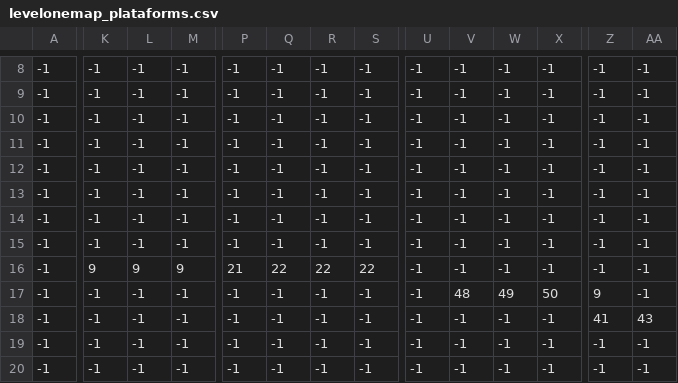
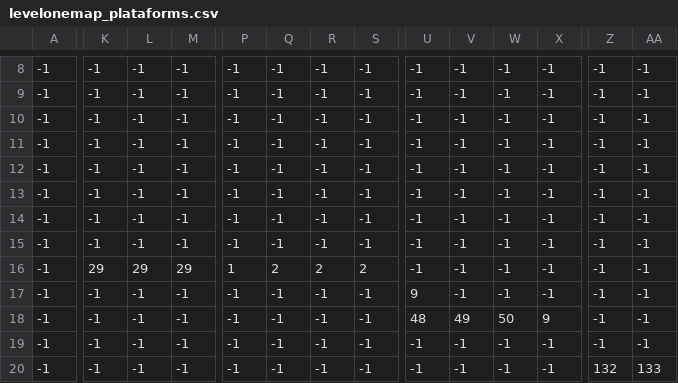
Before and after one commit to EmsMiro/jumpgame, a CSV file: levelonemap_plataforms.csv, drawn as a sheet; only a part is shown, gaps mark what is left out; removed rows and columns are numbered as before the commit, all else as after; rows hold the shown columns only; the diff covers the shown part only; the diff names each change by its address in the sheet, - before the commit and + after, or states it on an @@ line.

```diff
--- a/levelonemap_plataforms.csv
+++ b/levelonemap_plataforms.csv
+row 14: -1 | -1 | -1 | -1 | -1 | -1 | -1 | -1 | -1 | -1 | -1 | -1 | -1 | -1
-K16: -1
+K16: 29
-L16: -1
+L16: 29
-M16: -1
+M16: 29
-P16: -1
+P16: 1
-Q16: -1
+Q16: 2
-R16: -1
+R16: 2
-S16: -1
+S16: 2
-row 16: -1 | 9 | 9 | 9 | 21 | 22 | 22 | 22 | -1 | -1 | -1 | -1 | -1 | -1
-U17: -1
+U17: 9
-V17: 48
+V17: -1
-W17: 49
+W17: -1
-X17: 50
+X17: -1
-Z17: 9
+Z17: -1
-U18: -1
+U18: 48
-V18: -1
+V18: 49
-W18: -1
+W18: 50
-X18: -1
+X18: 9
-Z18: 41
+Z18: -1
-AA18: 43
+AA18: -1
-Z20: -1
+Z20: 132
-AA20: -1
+AA20: 133
```
Also changed, not shown: 59 edited cells elsewhere in this file, levelonemap_mushrooms.csv, levelonemap_obstacles.csv, 2 other files.
